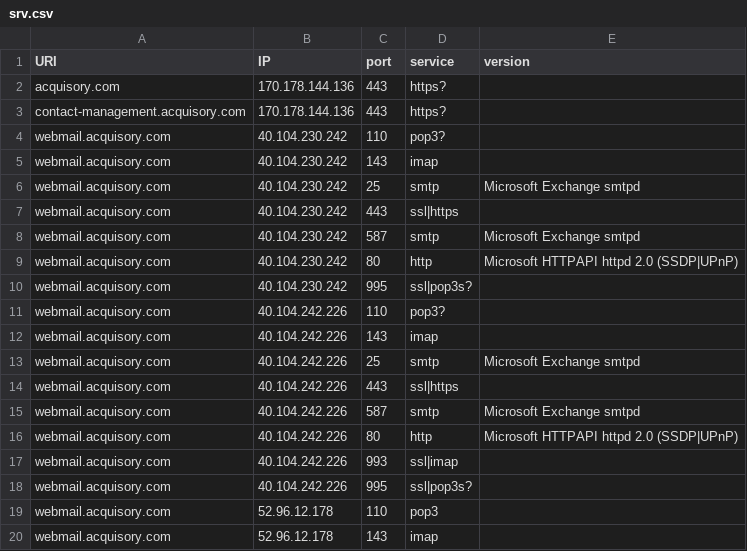
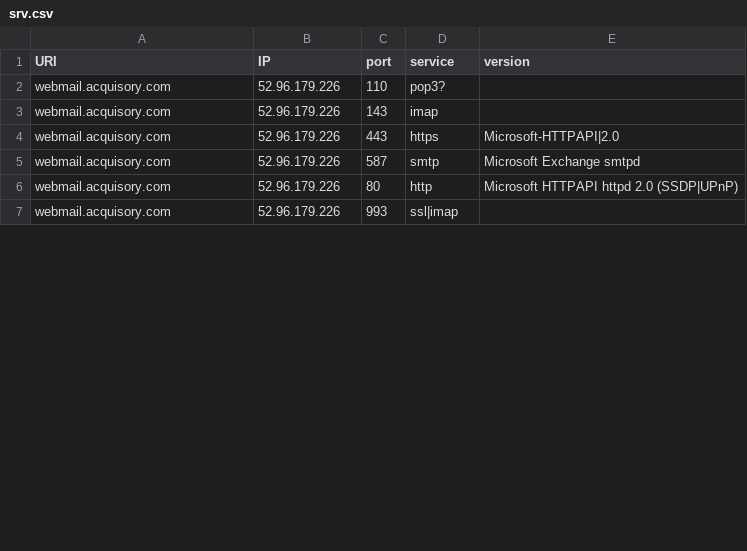
Before and after one commit to ayushmanchhabra/hacking, a CSV file: tools/bugbounty/targets/acquisory.com/srv.csv, drawn as a sheet; only a part is shown; the diff covers the shown part only.

```diff
--- a/tools/bugbounty/targets/acquisory.com/srv.csv
+++ b/tools/bugbounty/targets/acquisory.com/srv.csv
@@ -1,20 +1,7 @@
 URI,IP,port,service,version
-acquisory.com,170.178.144.136,443,https?,""
-contact-management.acquisory.com,170.178.144.136,443,https?,""
-webmail.acquisory.com,40.104.230.242,110,pop3?,""
-webmail.acquisory.com,40.104.230.242,143,imap,""
-webmail.acquisory.com,40.104.230.242,25,smtp,"Microsoft Exchange smtpd"
-webmail.acquisory.com,40.104.230.242,443,ssl|https,""
-webmail.acquisory.com,40.104.230.242,587,smtp,"Microsoft Exchange smtpd"
-webmail.acquisory.com,40.104.230.242,80,http,"Microsoft HTTPAPI httpd 2.0 (SSDP|UPnP)"
-webmail.acquisory.com,40.104.230.242,995,ssl|pop3s?,""
-webmail.acquisory.com,40.104.242.226,110,pop3?,""
-webmail.acquisory.com,40.104.242.226,143,imap,""
-webmail.acquisory.com,40.104.242.226,25,smtp,"Microsoft Exchange smtpd"
-webmail.acquisory.com,40.104.242.226,443,ssl|https,""
-webmail.acquisory.com,40.104.242.226,587,smtp,"Microsoft Exchange smtpd"
-webmail.acquisory.com,40.104.242.226,80,http,"Microsoft HTTPAPI httpd 2.0 (SSDP|UPnP)"
-webmail.acquisory.com,40.104.242.226,993,ssl|imap,""
-webmail.acquisory.com,40.104.242.226,995,ssl|pop3s?,""
-webmail.acquisory.com,52.96.12.178,110,pop3,""
-webmail.acquisory.com,52.96.12.178,143,imap,""
+webmail.acquisory.com,52.96.179.226,110,pop3?,""
+webmail.acquisory.com,52.96.179.226,143,imap,""
+webmail.acquisory.com,52.96.179.226,443,https,"Microsoft-HTTPAPI|2.0"
+webmail.acquisory.com,52.96.179.226,587,smtp,"Microsoft Exchange smtpd"
+webmail.acquisory.com,52.96.179.226,80,http,"Microsoft HTTPAPI httpd 2.0 (SSDP|UPnP)"
+webmail.acquisory.com,52.96.179.226,993,ssl|imap,""
```
Also changed, not shown: 11 removed rows and 1 edited cell elsewhere in this file, tools/bugbounty/targets/acquisory.com/dns.csv, tools/bugbounty/targets/acquisory.com/ipdr.csv, 8 other files.
